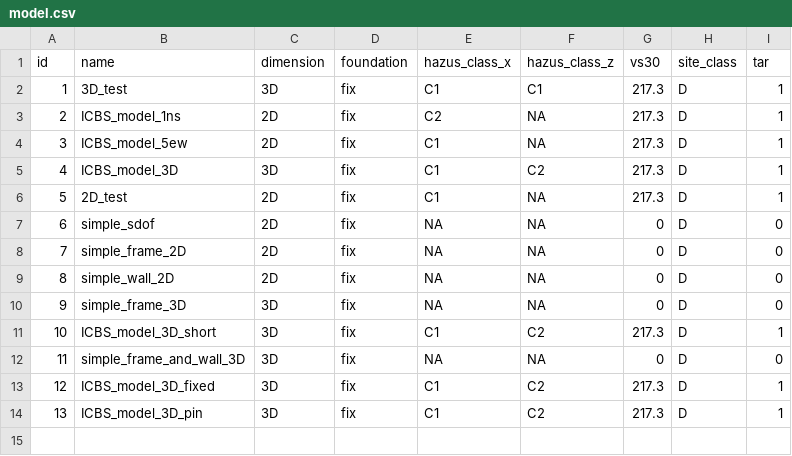
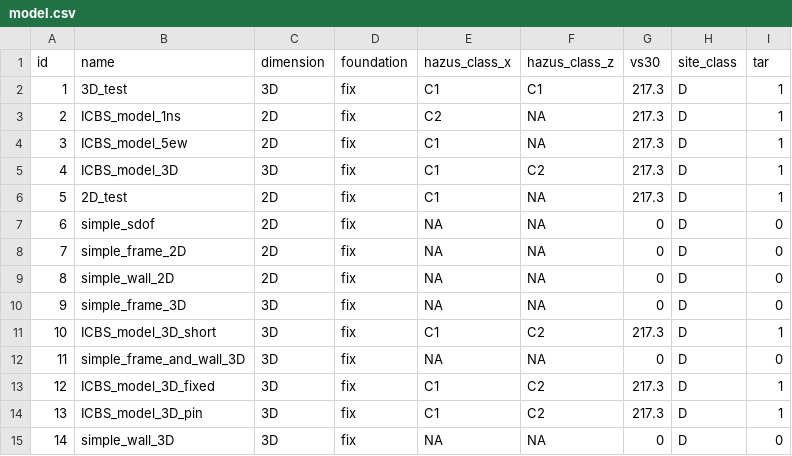
Before and after one commit to dustin-cook/Opensees, a CSV file: inputs/model.csv, drawn as a sheet; the diff names each change by its address in the sheet, - before the commit and + after, or states it on an @@ line.

Commit message:
Updates wall shear springs and IMK backbones

```diff
--- a/inputs/model.csv
+++ b/inputs/model.csv
+row 15: 14 | simple_wall_3D | 3D | fix | NA | NA | 0 | D | 0
```
Also changed, not shown: 12 other files.
